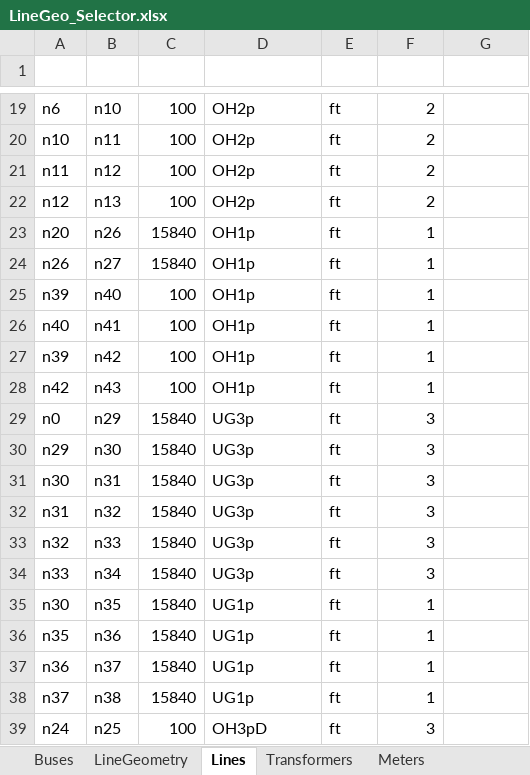
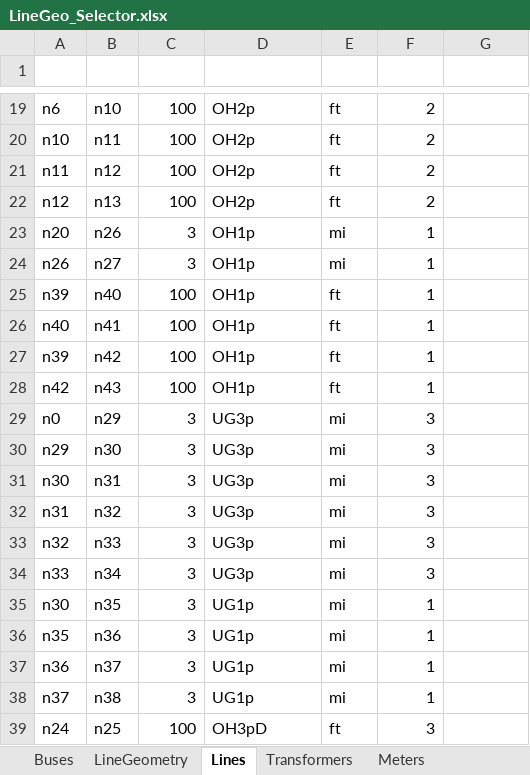
Before and after one commit to spenceregan/ECEN5437-Proj1, an Excel workbook: network-data/LineGeo_Selector.xlsx, sheet Lines, drawn as a sheet; only a part is shown, gaps mark what is left out; values as stored, in another font and other column widths than the file's, no borders; table styles not drawn; the diff covers the shown part only; the diff names each change by its address in the sheet, - before the commit and + after, or states it on an @@ line.

Commit message:
move DistNetwork code to seperate python file

```diff
--- a/network-data/LineGeo_Selector.xlsx (sheet Lines)
+++ b/network-data/LineGeo_Selector.xlsx (sheet Lines)
-C23:C24 (Length): 15840
+C23:C24 (Length): 3
-E23:E24 (Units): ft
+E23:E24 (Units): mi
-C29:C38 (Length): 15840
+C29:C38 (Length): 3
-E29:E38 (Units): ft
+E29:E38 (Units): mi
```
Also changed, not shown: 20 edited cells elsewhere in this sheet, sheet Transformer Info, sheet Transformers, 5 other files.
